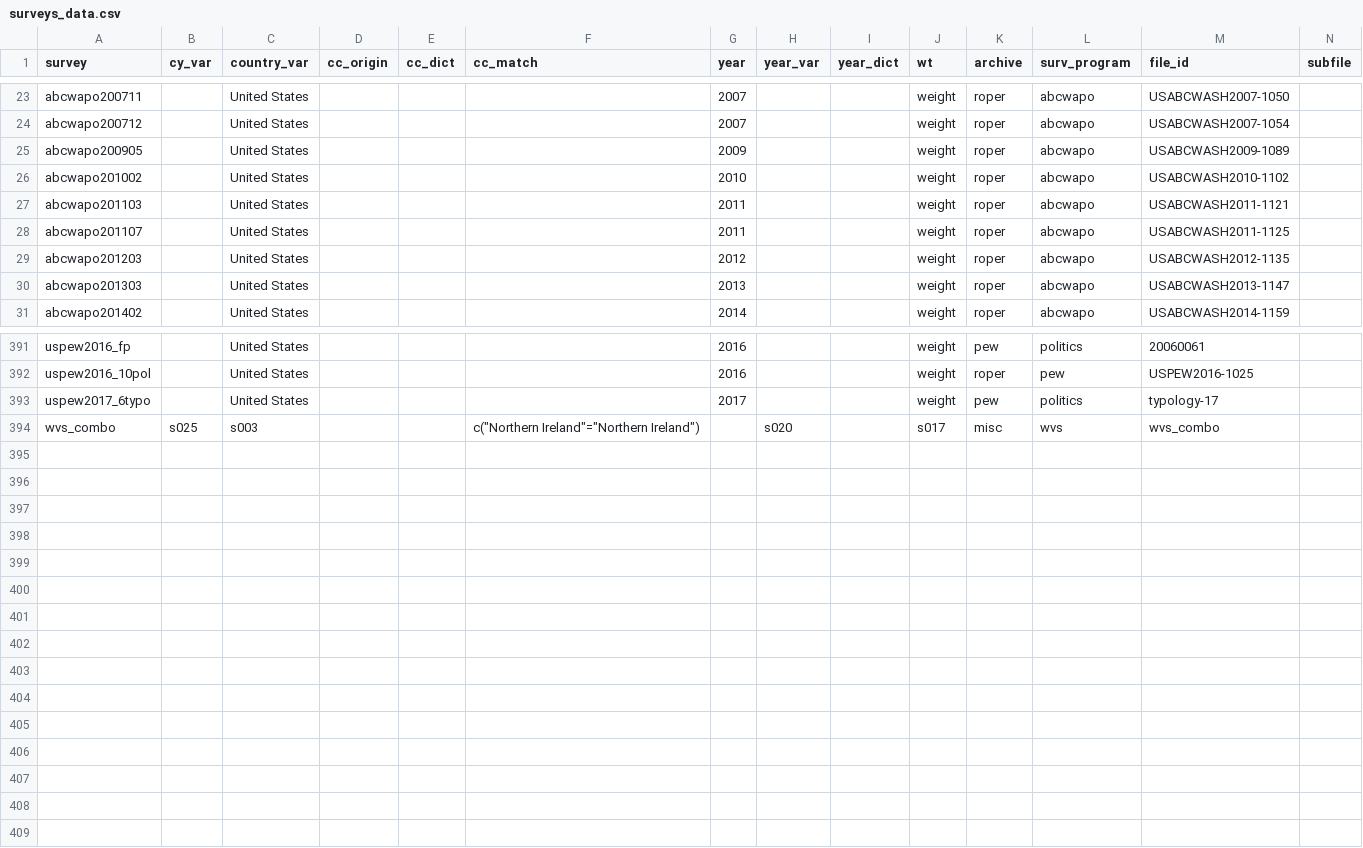
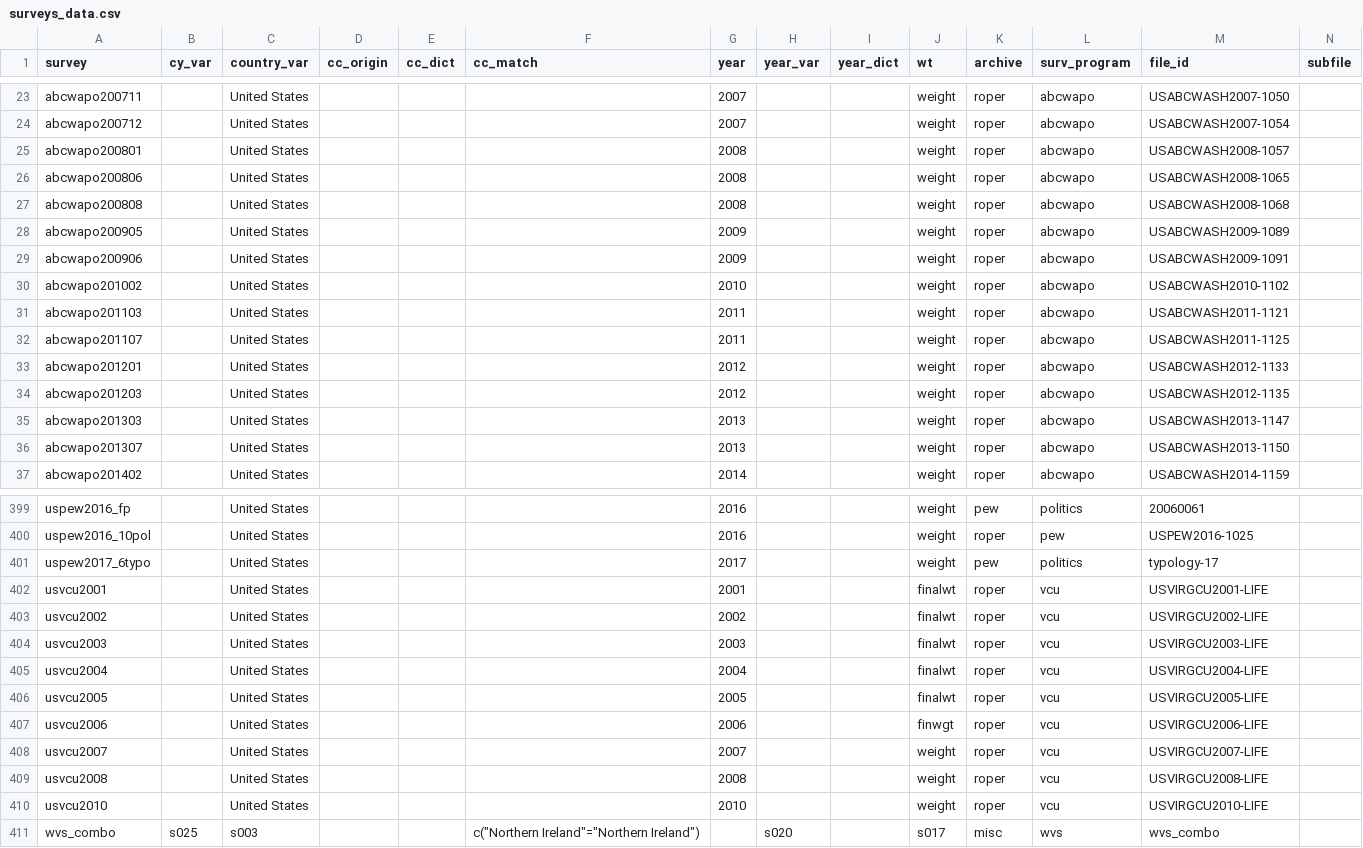
Before and after one commit to fsolt/DCPO, a CSV file: data/surveys_data.csv, drawn as a sheet; only a part is shown, gaps mark what is left out; rows hold the shown columns only; the diff covers the shown part only; the diff names each change by its address in the sheet, - before the commit and + after, or states it on an @@ line.

Commit message:
add abcwapo2008-2013, usvcu2001-2010, cbsnyt1985

```diff
--- a/data/surveys_data.csv
+++ b/data/surveys_data.csv
+row 25: abcwapo200801 |  | United States |  |  |  | 2008 |  |  | weight | roper | abcwapo | USABCWASH2008-1057
+row 26: abcwapo200806 |  | United States |  |  |  | 2008 |  |  | weight | roper | abcwapo | USABCWASH2008-1065
+row 27: abcwapo200808 |  | United States |  |  |  | 2008 |  |  | weight | roper | abcwapo | USABCWASH2008-1068
+row 29: abcwapo200906 |  | United States |  |  |  | 2009 |  |  | weight | roper | abcwapo | USABCWASH2009-1091
+row 33: abcwapo201201 |  | United States |  |  |  | 2012 |  |  | weight | roper | abcwapo | USABCWASH2012-1133
+row 36: abcwapo201307 |  | United States |  |  |  | 2013 |  |  | weight | roper | abcwapo | USABCWASH2013-1150
+row 402: usvcu2001 |  | United States |  |  |  | 2001 |  |  | finalwt | roper | vcu | USVIRGCU2001-LIFE
+row 403: usvcu2002 |  | United States |  |  |  | 2002 |  |  | finalwt | roper | vcu | USVIRGCU2002-LIFE
+row 404: usvcu2003 |  | United States |  |  |  | 2003 |  |  | finalwt | roper | vcu | USVIRGCU2003-LIFE
+row 405: usvcu2004 |  | United States |  |  |  | 2004 |  |  | finalwt | roper | vcu | USVIRGCU2004-LIFE
+row 406: usvcu2005 |  | United States |  |  |  | 2005 |  |  | finalwt | roper | vcu | USVIRGCU2005-LIFE
+row 407: usvcu2006 |  | United States |  |  |  | 2006 |  |  | finwgt | roper | vcu | USVIRGCU2006-LIFE
+row 408: usvcu2007 |  | United States |  |  |  | 2007 |  |  | weight | roper | vcu | USVIRGCU2007-LIFE
+row 409: usvcu2008 |  | United States |  |  |  | 2008 |  |  | weight | roper | vcu | USVIRGCU2008-LIFE
+row 410: usvcu2010 |  | United States |  |  |  | 2010 |  |  | weight | roper | vcu | USVIRGCU2010-LIFE
```
Also changed, not shown: 2 added rows elsewhere in this file, 1 other file.
